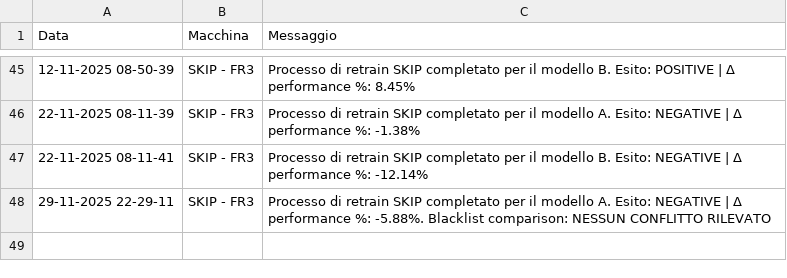
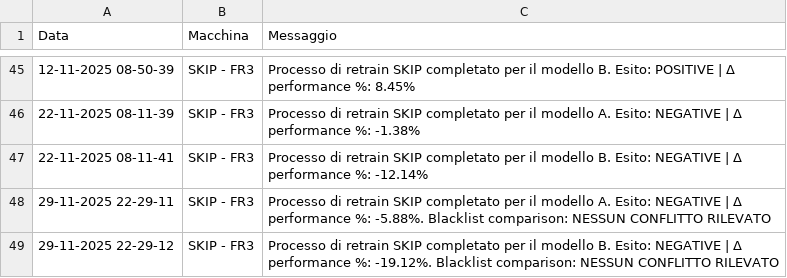
Before and after one commit to SkipAlarm/SkipAutomationAlarm, a CSV file: retrain_automation_records.csv, drawn as a sheet; only a part is shown, gaps mark what is left out.

Commit message:
Retrain process for SKIP has finished for model B on machine: SKIP - FR3

```diff
--- a/retrain_automation_records.csv
+++ b/retrain_automation_records.csv
@@ -48 +48,2 @@ Data, Macchina, Messaggio
 29-11-2025 22-29-11,SKIP - FR3,Processo di retrain SKIP completato per il modello A. Esito: NEGATIVE | Δ performance %: -5.88%. Blacklist comparison: NESSUN CONFLITTO RILEVATO
+29-11-2025 22-29-12,SKIP - FR3,Processo di retrain SKIP completato per il modello B. Esito: NEGATIVE | Δ performance %: -19.12%. Blacklist comparison: NESSUN CONFLITTO RILEVATO
```
